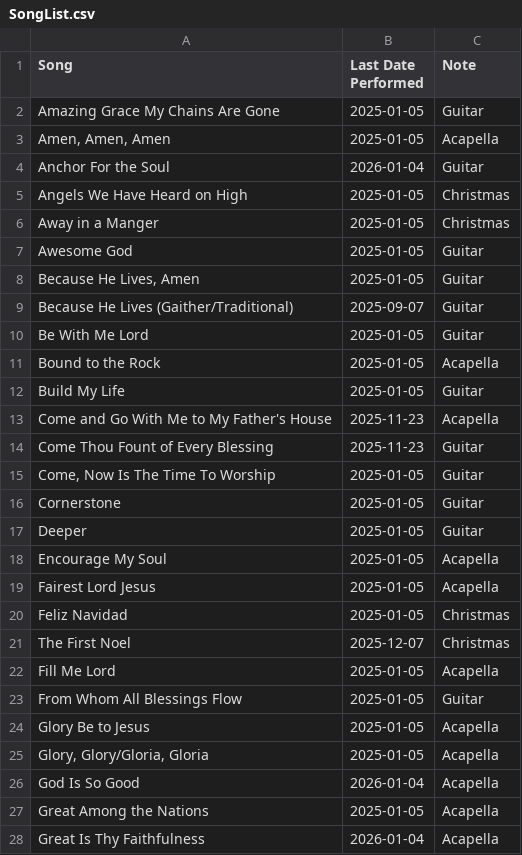
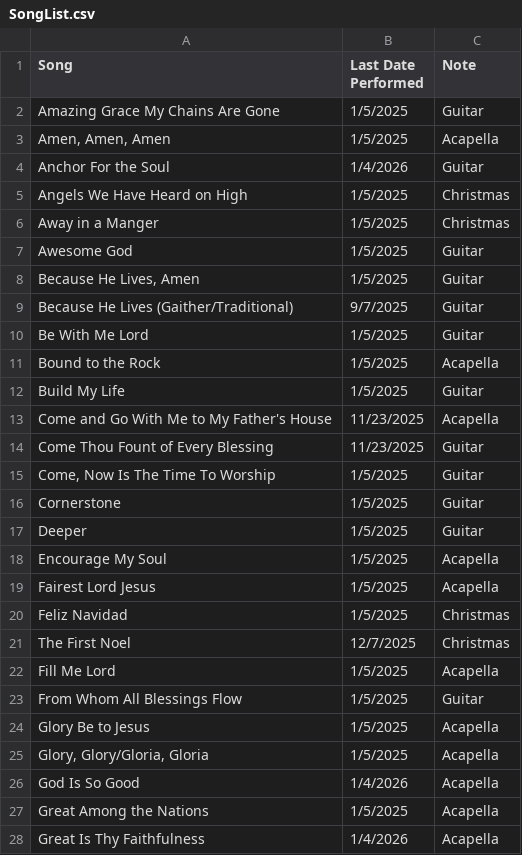
Before and after one commit to pupusapower/WorshipMinistry, a CSV file: SongList.csv, drawn as a sheet; only a part is shown; the diff covers the shown part only.

Commit message:
Adding functionality to pick a number of song classifications

```diff
--- a/SongList.csv
+++ b/SongList.csv
@@ -1,28 +1,28 @@
 Song,Last Date Performed,Note
-Amazing Grace My Chains Are Gone,2025-01-05,Guitar
-"Amen, Amen, Amen",2025-01-05,Acapella
-Anchor For the Soul,2026-01-04,Guitar
-Angels We Have Heard on High,2025-01-05,Christmas
-Away in a Manger,2025-01-05,Christmas
-Awesome God,2025-01-05,Guitar
-"Because He Lives, Amen",2025-01-05,Guitar
-Because He Lives (Gaither/Traditional),2025-09-07,Guitar
-Be With Me Lord,2025-01-05,Guitar
-Bound to the Rock,2025-01-05,Acapella
-Build My Life,2025-01-05,Guitar
-Come and Go With Me to My Father's House,2025-11-23,Acapella
-Come Thou Fount of Every Blessing,2025-11-23,Guitar
-"Come, Now Is The Time To Worship",2025-01-05,Guitar
-Cornerstone,2025-01-05,Guitar
-Deeper,2025-01-05,Guitar
-Encourage My Soul,2025-01-05,Acapella
-Fairest Lord Jesus,2025-01-05,Acapella
-Feliz Navidad,2025-01-05,Christmas
-The First Noel,2025-12-07,Christmas
-Fill Me Lord,2025-01-05,Acapella
-From Whom All Blessings Flow,2025-01-05,Guitar
-Glory Be to Jesus,2025-01-05,Acapella
-"Glory, Glory/Gloria, Gloria",2025-01-05,Acapella
-God Is So Good,2026-01-04,Acapella
-Great Among the Nations,2025-01-05,Acapella
-Great Is Thy Faithfulness,2026-01-04,Acapella
+Amazing Grace My Chains Are Gone,1/5/2025,Guitar
+"Amen, Amen, Amen",1/5/2025,Acapella
+Anchor For the Soul,1/4/2026,Guitar
+Angels We Have Heard on High,1/5/2025,Christmas
+Away in a Manger,1/5/2025,Christmas
+Awesome God,1/5/2025,Guitar
+"Because He Lives, Amen",1/5/2025,Guitar
+Because He Lives (Gaither/Traditional),9/7/2025,Guitar
+Be With Me Lord,1/5/2025,Guitar
+Bound to the Rock,1/5/2025,Acapella
+Build My Life,1/5/2025,Guitar
+Come and Go With Me to My Father's House,11/23/2025,Acapella
+Come Thou Fount of Every Blessing,11/23/2025,Guitar
+"Come, Now Is The Time To Worship",1/5/2025,Guitar
+Cornerstone,1/5/2025,Guitar
+Deeper,1/5/2025,Guitar
+Encourage My Soul,1/5/2025,Acapella
+Fairest Lord Jesus,1/5/2025,Acapella
+Feliz Navidad,1/5/2025,Christmas
+The First Noel,12/7/2025,Christmas
+Fill Me Lord,1/5/2025,Acapella
+From Whom All Blessings Flow,1/5/2025,Guitar
+Glory Be to Jesus,1/5/2025,Acapella
+"Glory, Glory/Gloria, Gloria",1/5/2025,Acapella
+God Is So Good,1/4/2026,Acapella
+Great Among the Nations,1/5/2025,Acapella
+Great Is Thy Faithfulness,1/4/2026,Acapella
```
Also changed, not shown: 74 edited cells elsewhere in this file, 1 other file.
